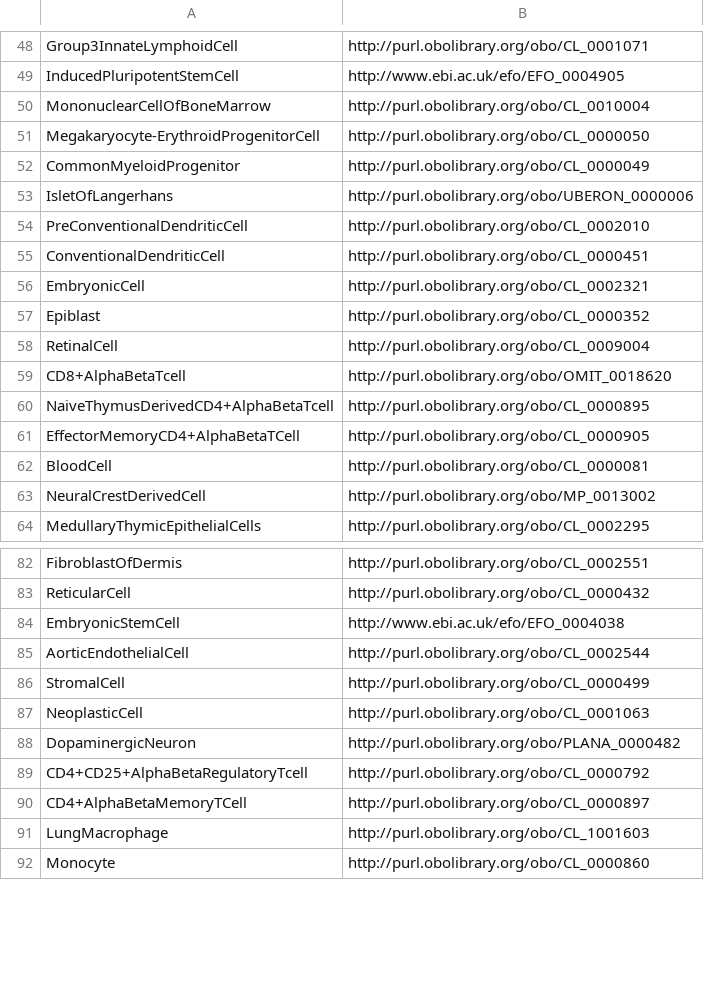
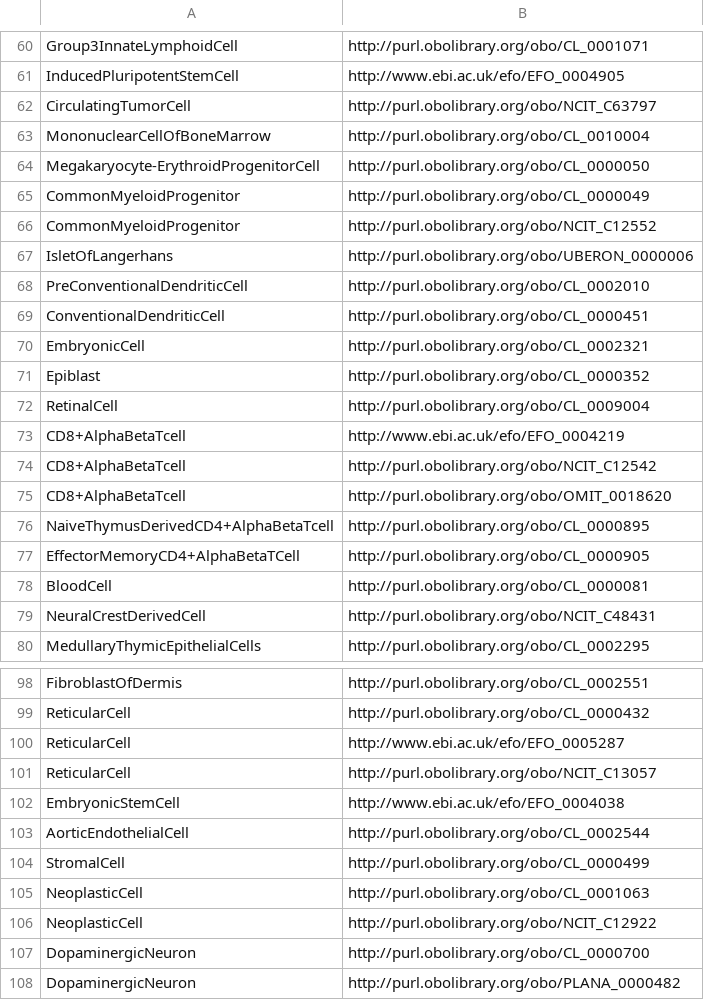
Before and after one commit to edusalcas/single-cell, a CSV file: SingleCell-Files/cell_types_ontology.csv, drawn as a sheet; only a part is shown, gaps mark what is left out; the shorter side is filled out with more unchanged rows; the diff covers the shown part only.

```diff
--- a/SingleCell-Files/cell_types_ontology.csv
+++ b/SingleCell-Files/cell_types_ontology.csv
@@ -49,2 +61,3 @@ Group3InnateLymphoidCell	http://purl.obolibrary.org/obo/CL_0001071
 InducedPluripotentStemCell	http://www.ebi.ac.uk/efo/EFO_0004905
+CirculatingTumorCell	http://purl.obolibrary.org/obo/NCIT_C63797
 MononuclearCellOfBoneMarrow	http://purl.obolibrary.org/obo/CL_0010004
@@ -52,2 +65,3 @@ Megakaryocyte-ErythroidProgenitorCell	http://purl.obolibrary.org/obo/CL_0000050
 CommonMyeloidProgenitor	http://purl.obolibrary.org/obo/CL_0000049
+CommonMyeloidProgenitor	http://purl.obolibrary.org/obo/NCIT_C12552
 IsletOfLangerhans	http://purl.obolibrary.org/obo/UBERON_0000006
@@ -58,2 +72,4 @@ Epiblast	http://purl.obolibrary.org/obo/CL_0000352
 RetinalCell	http://purl.obolibrary.org/obo/CL_0009004
+CD8+AlphaBetaTcell	http://www.ebi.ac.uk/efo/EFO_0004219
+CD8+AlphaBetaTcell	http://purl.obolibrary.org/obo/NCIT_C12542
 CD8+AlphaBetaTcell	http://purl.obolibrary.org/obo/OMIT_0018620
@@ -62,3 +78,3 @@ EffectorMemoryCD4+AlphaBetaTCell	http://purl.obolibrary.org/obo/CL_0000905
 BloodCell	http://purl.obolibrary.org/obo/CL_0000081
-NeuralCrestDerivedCell	http://purl.obolibrary.org/obo/MP_0013002
+NeuralCrestDerivedCell	http://purl.obolibrary.org/obo/NCIT_C48431
 MedullaryThymicEpithelialCells	http://purl.obolibrary.org/obo/CL_0002295
@@ -83,2 +99,4 @@ FibroblastOfDermis	http://purl.obolibrary.org/obo/CL_0002551
 ReticularCell	http://purl.obolibrary.org/obo/CL_0000432
+ReticularCell	http://www.ebi.ac.uk/efo/EFO_0005287
+ReticularCell	http://purl.obolibrary.org/obo/NCIT_C13057
 EmbryonicStemCell	http://www.ebi.ac.uk/efo/EFO_0004038
@@ -87,2 +105,4 @@ StromalCell	http://purl.obolibrary.org/obo/CL_0000499
 NeoplasticCell	http://purl.obolibrary.org/obo/CL_0001063
+NeoplasticCell	http://purl.obolibrary.org/obo/NCIT_C12922
+DopaminergicNeuron	http://purl.obolibrary.org/obo/CL_0000700
 DopaminergicNeuron	http://purl.obolibrary.org/obo/PLANA_0000482
```
Also changed, not shown: 14 added rows, 1 removed row, 15 moved rows and 6 edited cells elsewhere in this file, SingleCell-Files/diseases_ontology.csv, SingleCell-Files/organism_parts_ontology.csv, 20 other files.
